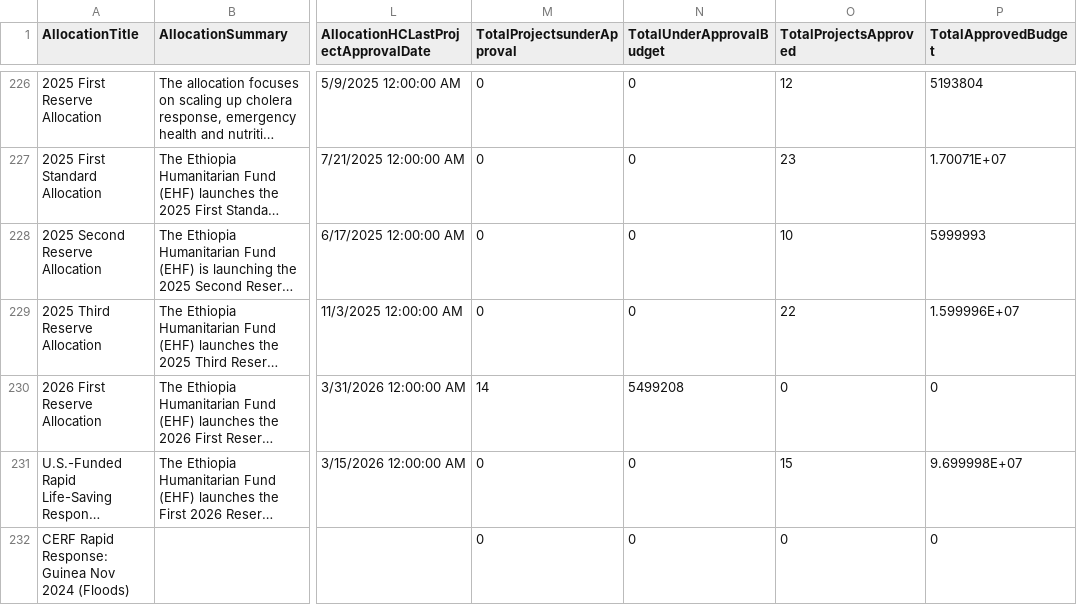
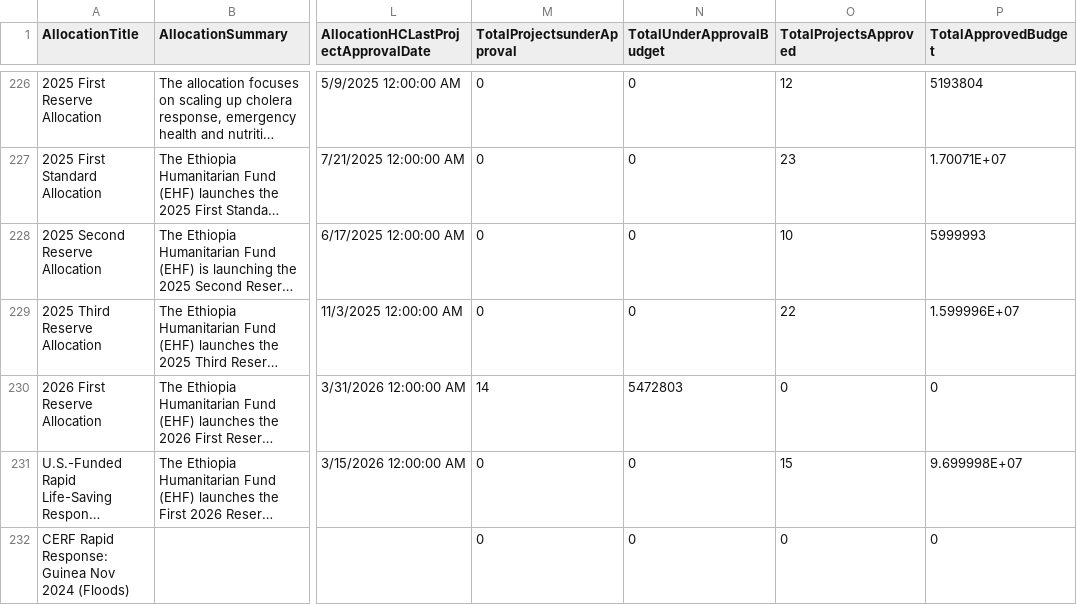
Before and after one commit to CBPFGMS/cbpfgms-data, a CSV file: utils/CBPF_allocations_overview_static/data/AllocationTypes.csv, drawn as a sheet; only a part is shown, gaps mark what is left out; long unchanged cells end in …; the diff names each change by its address in the sheet, - before the commit and + after, or states it on an @@ line.

```diff
--- a/utils/CBPF_allocations_overview_static/data/AllocationTypes.csv
+++ b/utils/CBPF_allocations_overview_static/data/AllocationTypes.csv
-N230 (TotalUnderApprovalBudget): 5499208
+N230 (TotalUnderApprovalBudget): 5472803
```
Also changed, not shown: utils/CBPF_allocations_overview_static/data/ProjectSummaryAggV2_2015.csv, 5 other files.
